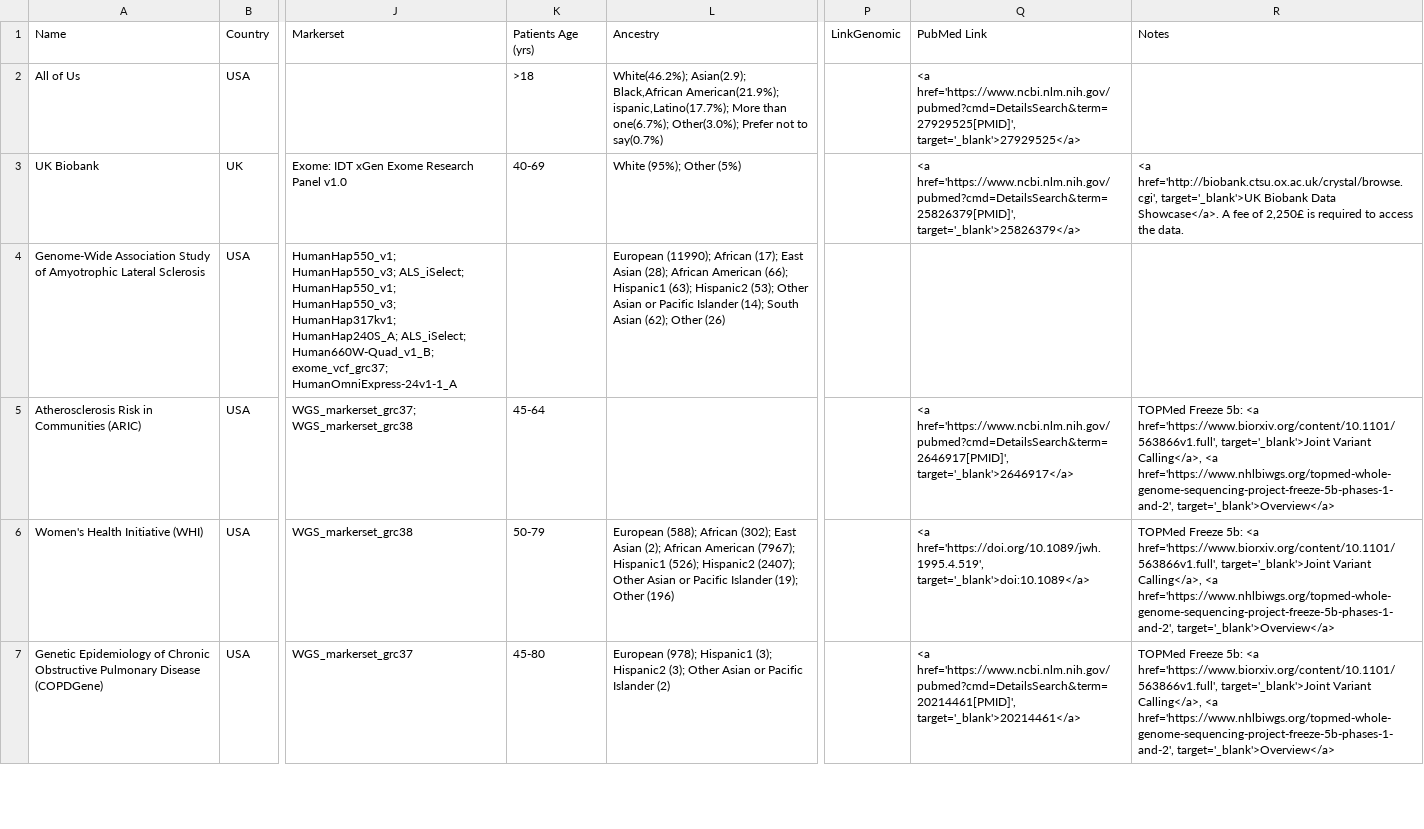
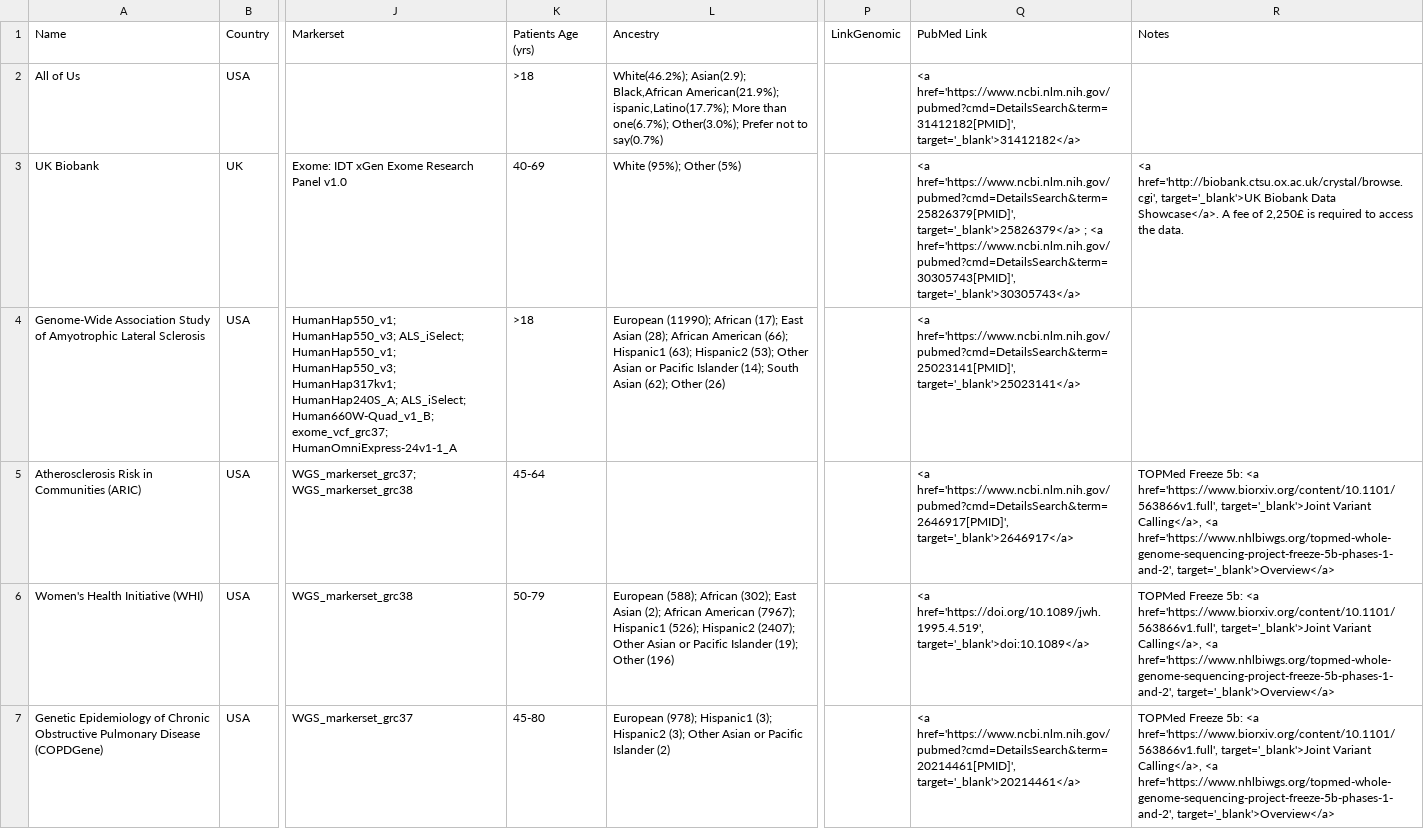
Before and after one commit to hms-dbmi/GenoPheno-CatalogShiny, a CSV file: csv/tableData.csv, drawn as a sheet; only a part is shown, gaps mark what is left out; the diff covers the shown part only; the diff names each change by its address in the sheet, - before the commit and + after, or states it on an @@ line.

Commit message:
Update table content

```diff
--- a/csv/tableData.csv
+++ b/csv/tableData.csv
-Q2 (PubMed Link): <a href='https://www.ncbi.nlm.nih.gov/pubmed?cmd=DetailsSearch&term=27929525[PMID]', target='_blank'>27929525</a>
+Q2 (PubMed Link): <a href='https://www.ncbi.nlm.nih.gov/pubmed?cmd=DetailsSearch&term=31412182[PMID]', target='_blank'>31412182</a>
-Q3 (PubMed Link): …href='https://www.ncbi.nlm.nih.gov/pubmed?cmd=DetailsSearch&term=25826379[PMID]', target='_blank'>25826379</a>
+Q3 (PubMed Link): …href='https://www.ncbi.nlm.nih.gov/pubmed?cmd=DetailsSearch&term=25826379[PMID]', target='_blank'>25826379</a> ; <a href='https://www.ncbi.nlm.nih.gov/pubmed?cmd=DetailsSearch&term=30305743[PMID]', target='_blank'>30305743</a>
-K4 (Patients Age (yrs)): (empty)
+K4 (Patients Age (yrs)): >18
-Q4 (PubMed Link): (empty)
+Q4 (PubMed Link): <a href='https://www.ncbi.nlm.nih.gov/pubmed?cmd=DetailsSearch&term=25023141[PMID]', target='_blank'>25023141</a>
```
Also changed, not shown: 1 added row, 1 removed row and 2 edited cells elsewhere in this file, 1 other file.
